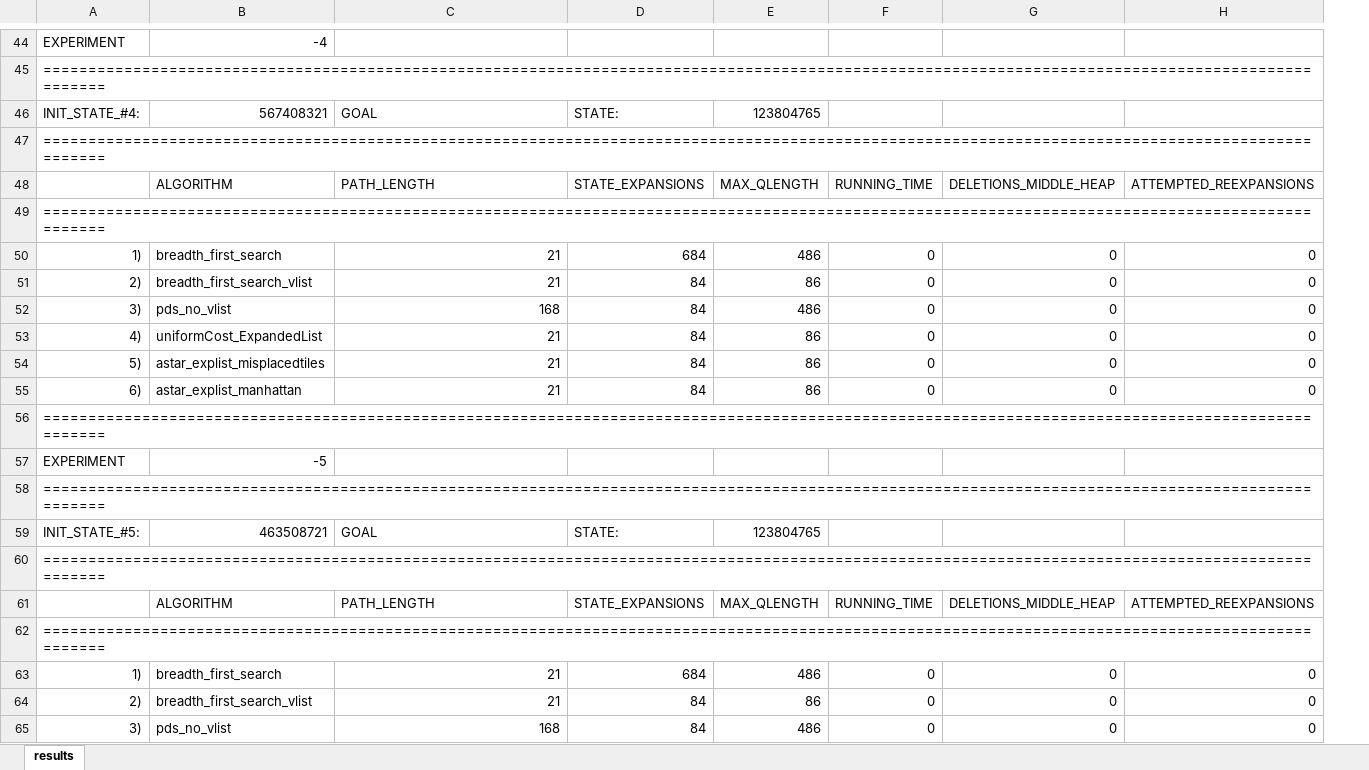
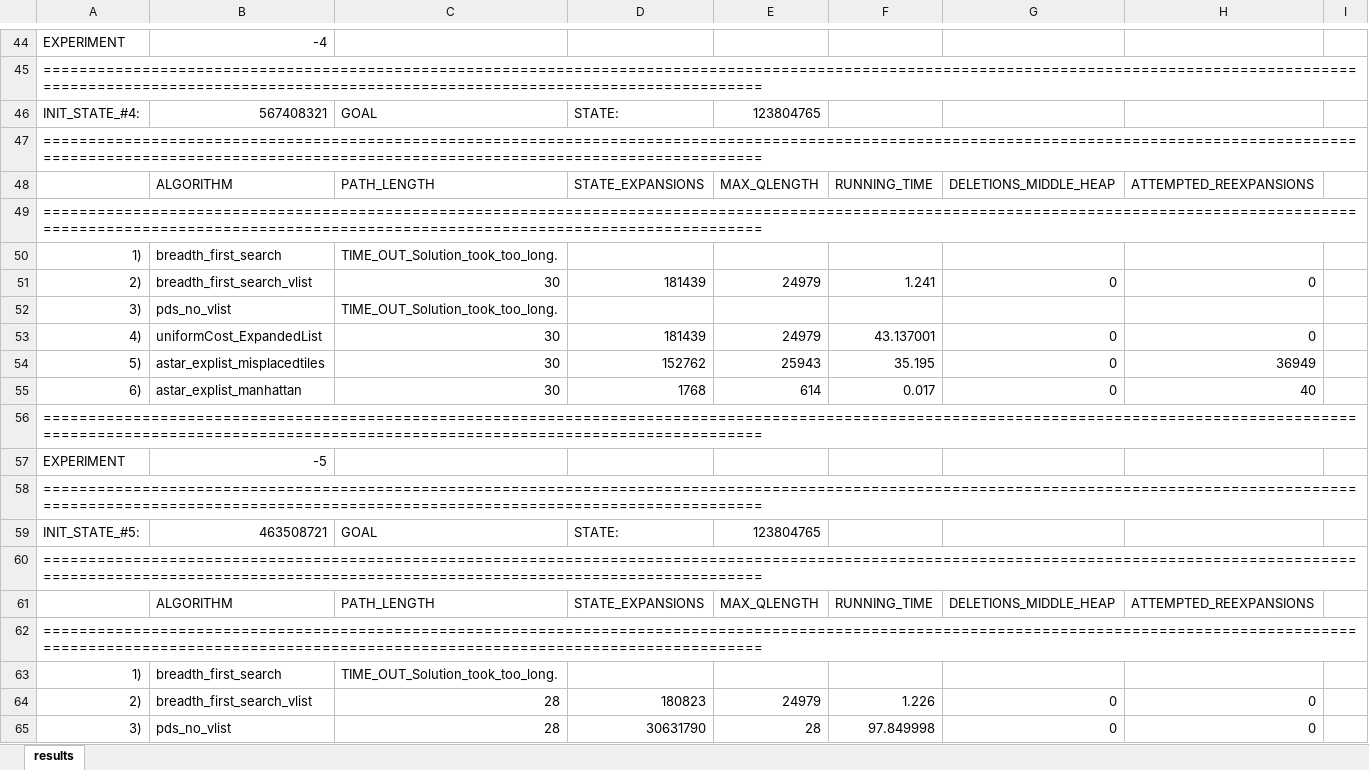
Before and after one commit to philll11/8-Puzzle_Solver, an Excel workbook: code/sample/results.xlsx, sheet results, drawn as a sheet; only a part is shown, gaps mark what is left out; values as stored, in another font and other column widths than the file's, no cell formats; removed rows and columns are numbered as before the commit, all else as after; the diff covers the shown part only; the diff names each change by its address in the sheet, - before the commit and + after, or states it on an @@ line.

```diff
--- a/code/sample/results.xlsx (sheet results)
+++ b/code/sample/results.xlsx (sheet results)
-column F, row 48: RUNNING_TIME; row 51: 0; rows 53-61: 0 | 0 | 0 |  |  |  |  |  | RUNNING_TIME; rows 64-65: 0 | 0
+column F, row 48: RUNNING_TIME; row 51: 1.241; rows 53-61: 43.137001 | 35.195 | 0.017 |  |  |  |  |  | RUNNING_TIME; rows 64-65: 1.226 | 97.849998
+column I, empty
-A45: ====================================================================================================================================================
+A45: ==================================================================================================================================================================================================================================
-A47: ====================================================================================================================================================
+A47: ==================================================================================================================================================================================================================================
-A49: ====================================================================================================================================================
+A49: ==================================================================================================================================================================================================================================
-row 50: 1) | breadth_first_search | 21 | 684 | 486 | 0 | 0 | 0
+row 50: 1) | breadth_first_search | TIME_OUT_Solution_took_too_long.
-C51: 21
+C51: 30
-D51: 84
+D51: 181439
-E51: 86
+E51: 24979
-row 52: 3) | pds_no_vlist | 168 | 84 | 486 | 0 | 0 | 0
+row 52: 3) | pds_no_vlist | TIME_OUT_Solution_took_too_long.
-C53:C55: 21
+C53:C55: 30
-D53: 84
+D53: 181439
-E53: 86
+E53: 24979
-D54: 84
+D54: 152762
-E54: 86
+E54: 25943
-H54: 0
+H54: 36949
-D55: 84
+D55: 1768
-E55: 86
+E55: 614
-H55: 0
+H55: 40
-A56: ====================================================================================================================================================
+A56: ==================================================================================================================================================================================================================================
-A58: ====================================================================================================================================================
+A58: ==================================================================================================================================================================================================================================
-A60: ====================================================================================================================================================
+A60: ==================================================================================================================================================================================================================================
-A62: ====================================================================================================================================================
+A62: ==================================================================================================================================================================================================================================
-row 63: 1) | breadth_first_search | 21 | 684 | 486 | 0 | 0 | 0
+row 63: 1) | breadth_first_search | TIME_OUT_Solution_took_too_long.
-C64: 21
+C64: 28
-D64: 84
+D64: 180823
-E64: 86
+E64: 24979
-C65: 168
+C65: 28
-D65: 84
+D65: 30631790
-E65: 486
+E65: 28
```
Also changed, not shown: 8 added rows, 6 removed rows and 83 edited cells elsewhere in this sheet, cell formats, 3 other files.
